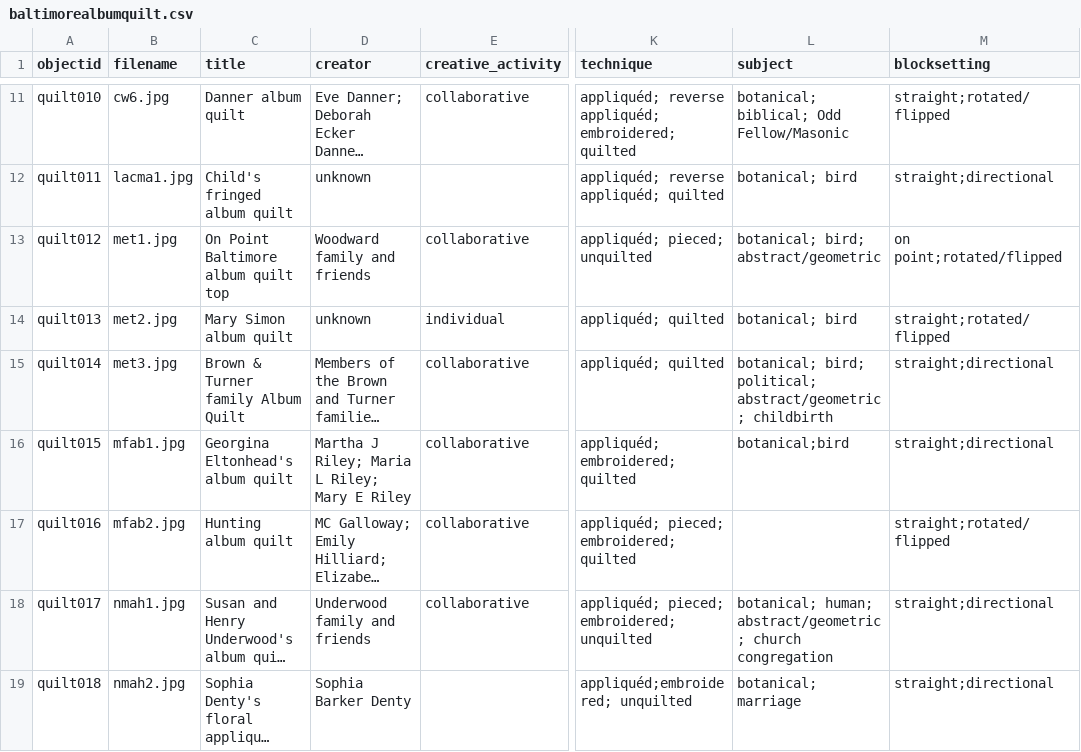
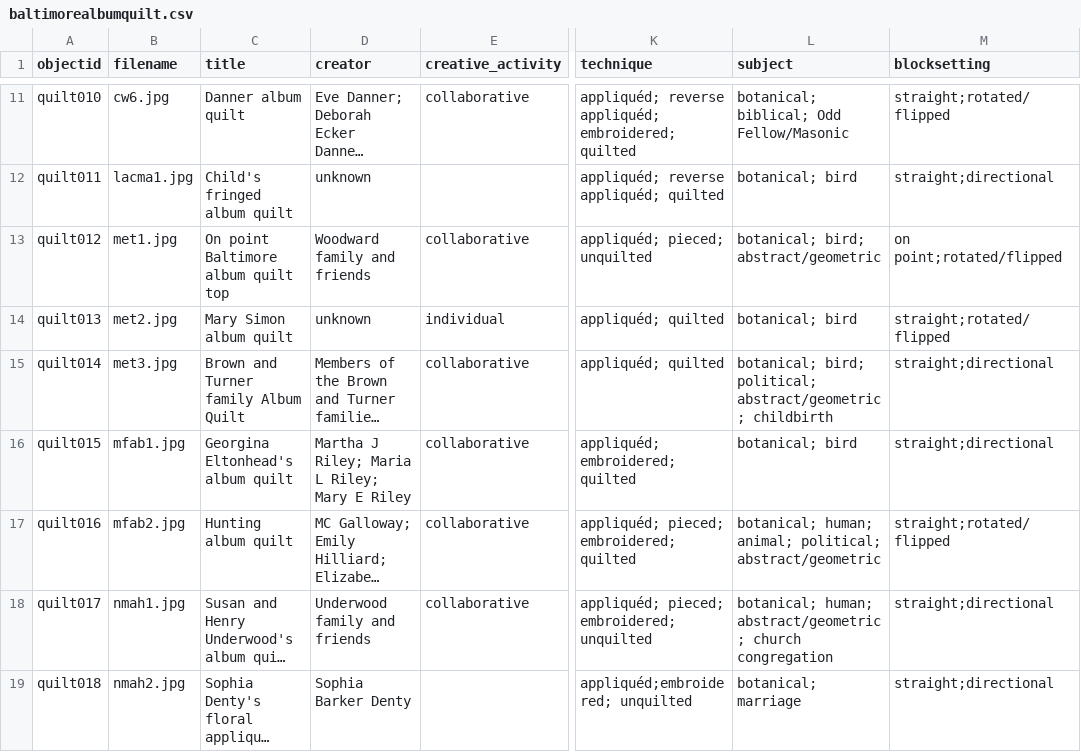
Before and after one commit to iblooston/Baltimore-Album-Quilts, a CSV file: _data/baltimorealbumquilt.csv, drawn as a sheet; only a part is shown, gaps mark what is left out; long unchanged cells end in …; the diff names each change by its address in the sheet, - before the commit and + after, or states it on an @@ line.

Commit message:
simon

```diff
--- a/_data/baltimorealbumquilt.csv
+++ b/_data/baltimorealbumquilt.csv
-C13 (title): On Point Baltimore album quilt top
+C13 (title): On point Baltimore album quilt top
-C15 (title): Brown & Turner family Album Quilt
+C15 (title): Brown and Turner family Album Quilt
-L16 (subject): botanical;bird
+L16 (subject): botanical; bird
-L17 (subject): (empty)
+L17 (subject): botanical; human; animal; political; abstract/geometric
```
